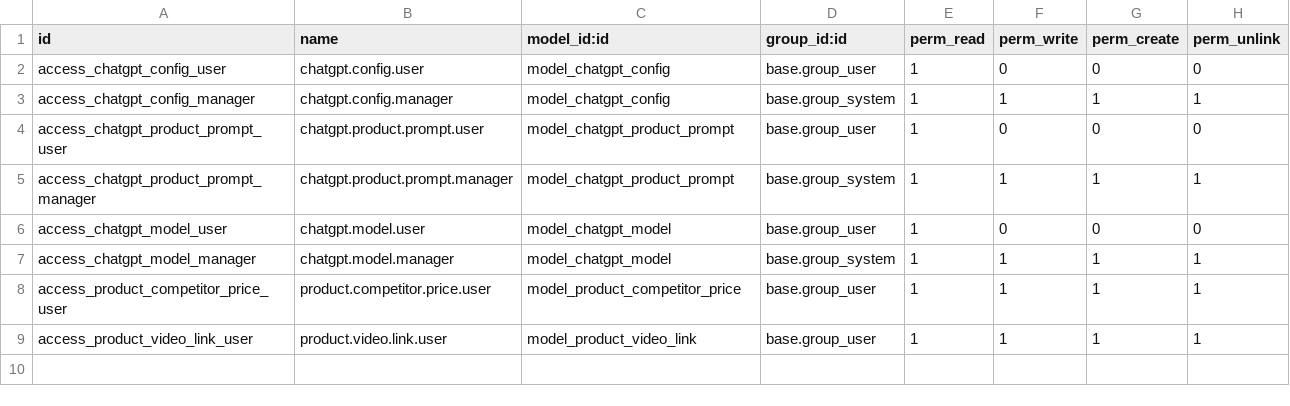
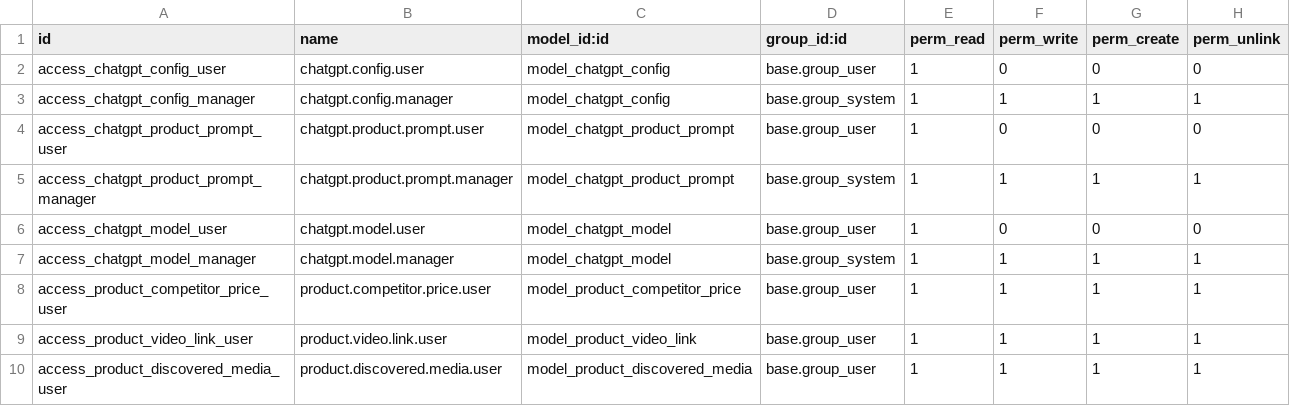
Before and after one commit to pixeeplay/nus-odoo18, a CSV file: product_chatgpt_enrichment/security/ir.model.access.csv, drawn as a sheet; the diff names each change by its address in the sheet, - before the commit and + after, or states it on an @@ line.

Commit message:
Add access rights for product.discovered.media

```diff
--- a/product_chatgpt_enrichment/security/ir.model.access.csv
+++ b/product_chatgpt_enrichment/security/ir.model.access.csv
+row 10: access_product_discovered_media_user | product.discovered.media.user | model_product_discovered_media | base.group_user | 1 | 1 | 1 | 1
```
